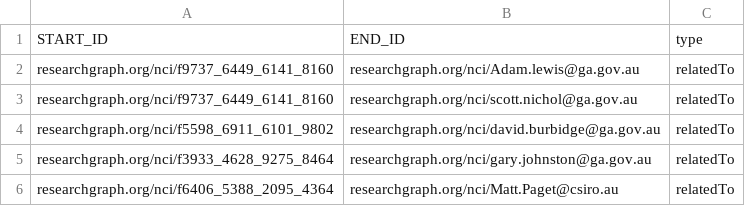
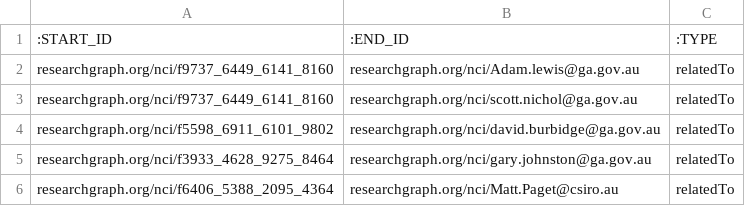
Before and after one commit to researchgraph/NCI, a CSV file: csv/relations.csv, drawn as a sheet; only a part is shown.

Commit message:
update header of relations.csv

```diff
--- a/csv/relations.csv
+++ b/csv/relations.csv
@@ -1,2 +1,2 @@
-START_ID,END_ID,type
+:START_ID, :END_ID, :TYPE
 researchgraph.org/nci/f9737_6449_6141_8160,researchgraph.org/nci/Adam.lewis@ga.gov.au,relatedTo
```
